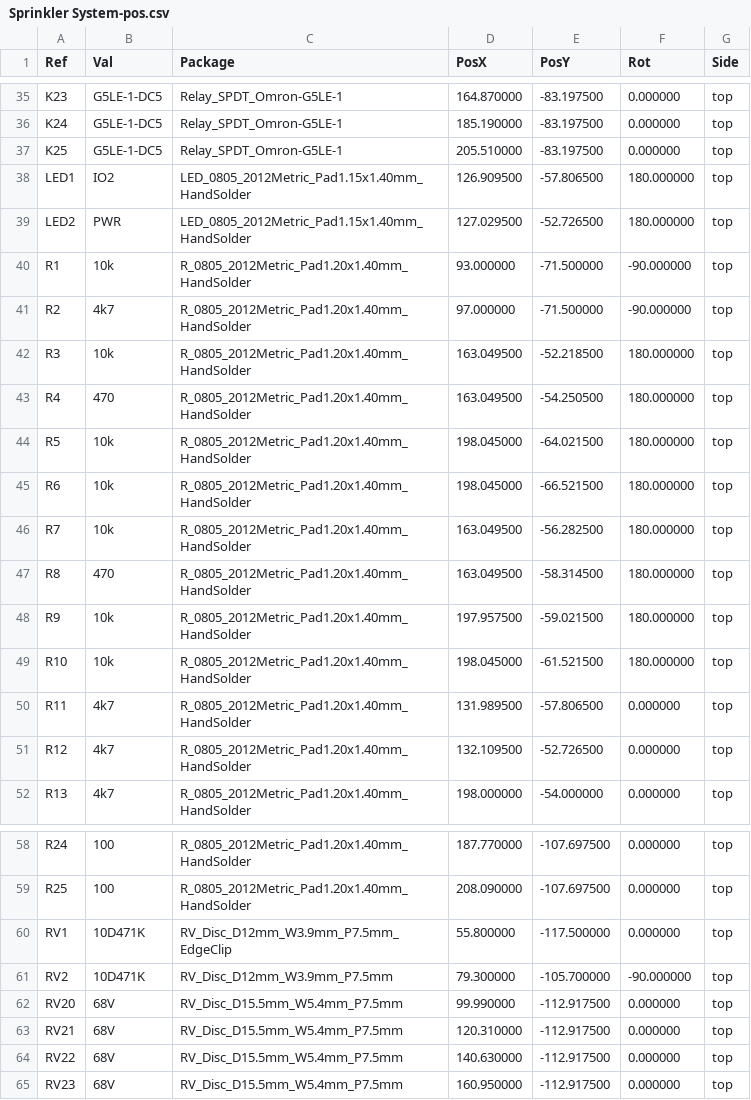
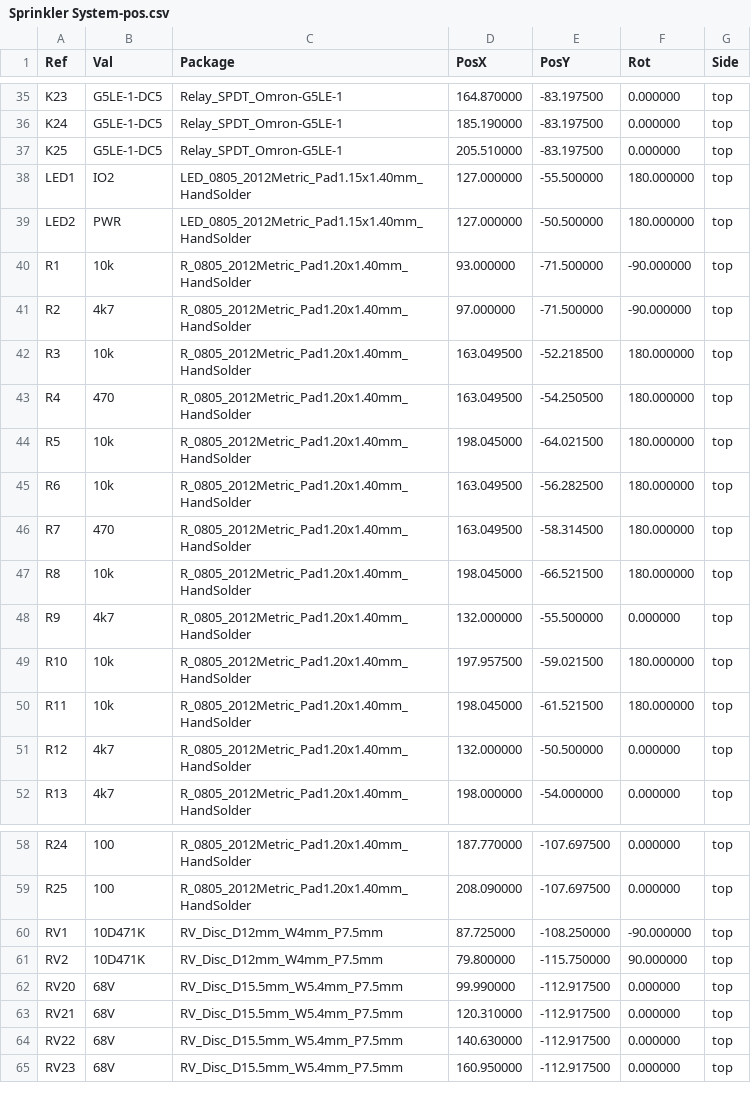
Before and after one commit to Swamp-Ig/Sprinkler-System, a CSV file: manufacturing/pos/Sprinkler System-pos.csv, drawn as a sheet; only a part is shown, gaps mark what is left out; the diff covers the shown part only.

```diff
--- a/manufacturing/pos/Sprinkler System-pos.csv
+++ b/manufacturing/pos/Sprinkler System-pos.csv
@@ -37,4 +37,4 @@ Ref,Val,Package,PosX,PosY,Rot,Side
 "K25","G5LE-1-DC5","Relay_SPDT_Omron-G5LE-1",205.510000,-83.197500,0.000000,top
-"LED1","IO2","LED_0805_2012Metric_Pad1.15x1.40mm_HandSolder",126.909500,-57.806500,180.000000,top
-"LED2","PWR","LED_0805_2012Metric_Pad1.15x1.40mm_HandSolder",127.029500,-52.726500,180.000000,top
+"LED1","IO2","LED_0805_2012Metric_Pad1.15x1.40mm_HandSolder",127.000000,-55.500000,180.000000,top
+"LED2","PWR","LED_0805_2012Metric_Pad1.15x1.40mm_HandSolder",127.000000,-50.500000,180.000000,top
 "R1","10k","R_0805_2012Metric_Pad1.20x1.40mm_HandSolder",93.000000,-71.500000,-90.000000,top
@@ -44,9 +44,9 @@ Ref,Val,Package,PosX,PosY,Rot,Side
 "R5","10k","R_0805_2012Metric_Pad1.20x1.40mm_HandSolder",198.045000,-64.021500,180.000000,top
-"R6","10k","R_0805_2012Metric_Pad1.20x1.40mm_HandSolder",198.045000,-66.521500,180.000000,top
-"R7","10k","R_0805_2012Metric_Pad1.20x1.40mm_HandSolder",163.049500,-56.282500,180.000000,top
-"R8","470","R_0805_2012Metric_Pad1.20x1.40mm_HandSolder",163.049500,-58.314500,180.000000,top
-"R9","10k","R_0805_2012Metric_Pad1.20x1.40mm_HandSolder",197.957500,-59.021500,180.000000,top
-"R10","10k","R_0805_2012Metric_Pad1.20x1.40mm_HandSolder",198.045000,-61.521500,180.000000,top
-"R11","4k7","R_0805_2012Metric_Pad1.20x1.40mm_HandSolder",131.989500,-57.806500,0.000000,top
-"R12","4k7","R_0805_2012Metric_Pad1.20x1.40mm_HandSolder",132.109500,-52.726500,0.000000,top
+"R6","10k","R_0805_2012Metric_Pad1.20x1.40mm_HandSolder",163.049500,-56.282500,180.000000,top
+"R7","470","R_0805_2012Metric_Pad1.20x1.40mm_HandSolder",163.049500,-58.314500,180.000000,top
+"R8","10k","R_0805_2012Metric_Pad1.20x1.40mm_HandSolder",198.045000,-66.521500,180.000000,top
+"R9","4k7","R_0805_2012Metric_Pad1.20x1.40mm_HandSolder",132.000000,-55.500000,0.000000,top
+"R10","10k","R_0805_2012Metric_Pad1.20x1.40mm_HandSolder",197.957500,-59.021500,180.000000,top
+"R11","10k","R_0805_2012Metric_Pad1.20x1.40mm_HandSolder",198.045000,-61.521500,180.000000,top
+"R12","4k7","R_0805_2012Metric_Pad1.20x1.40mm_HandSolder",132.000000,-50.500000,0.000000,top
 "R13","4k7","R_0805_2012Metric_Pad1.20x1.40mm_HandSolder",198.000000,-54.000000,0.000000,top
@@ -59,4 +59,4 @@ Ref,Val,Package,PosX,PosY,Rot,Side
 "R25","100","R_0805_2012Metric_Pad1.20x1.40mm_HandSolder",208.090000,-107.697500,0.000000,top
-"RV1","10D471K","RV_Disc_D12mm_W3.9mm_P7.5mm_EdgeClip",55.800000,-117.500000,0.000000,top
-"RV2","10D471K","RV_Disc_D12mm_W3.9mm_P7.5mm",79.300000,-105.700000,-90.000000,top
+"RV1","10D471K","RV_Disc_D12mm_W4mm_P7.5mm",87.725000,-108.250000,-90.000000,top
+"RV2","10D471K","RV_Disc_D12mm_W4mm_P7.5mm",79.800000,-115.750000,90.000000,top
 "RV20","68V","RV_Disc_D15.5mm_W5.4mm_P7.5mm",99.990000,-112.917500,0.000000,top
```
Also changed, not shown: 1 added row, 1 removed row and 34 edited cells elsewhere in this file, manufacturing/bom/bom.csv, 33 other files.
